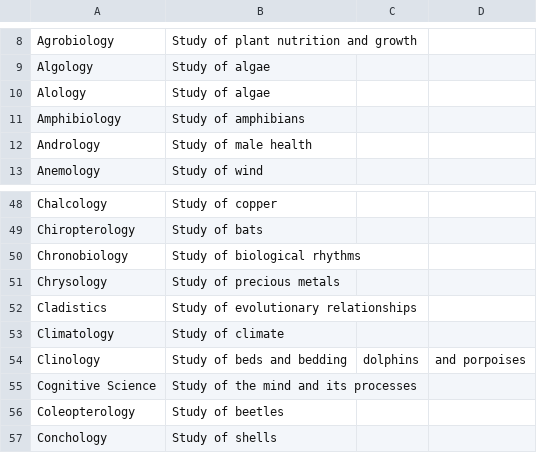
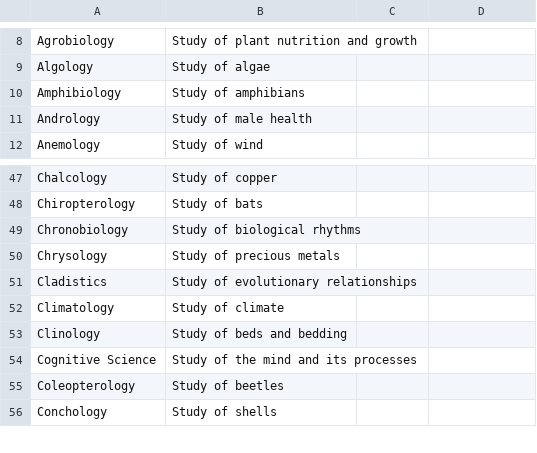
Before and after one commit to Fairihunt/Quiz, a CSV file: study_of.csv, drawn as a sheet; only a part is shown, gaps mark what is left out; removed rows and columns are numbered as before the commit, all else as after; the diff names each change by its address in the sheet, - before the commit and + after, or states it on an @@ line.

```diff
--- a/study_of.csv
+++ b/study_of.csv
-row 10: Alology | Study of algae
-C53: dolphins
+C53: (empty)
-D53: and porpoises
+D53: (empty)
```
Also changed, not shown: 3 other files.
